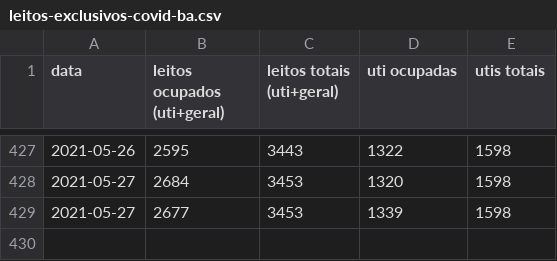
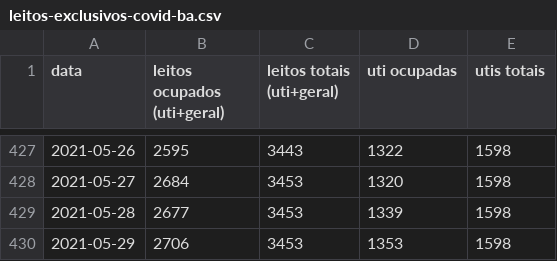
Before and after one commit to galdir/covid19python, a CSV file: leitos-exclusivos-covid-ba.csv, drawn as a sheet; only a part is shown, gaps mark what is left out.

Commit message:
dados d ehoje

```diff
--- a/leitos-exclusivos-covid-ba.csv
+++ b/leitos-exclusivos-covid-ba.csv
@@ -428,2 +428,3 @@
 2021-05-27,2684,3453,1320,1598,,
-2021-05-27,2677,3453,1339,1598,,
+2021-05-28,2677,3453,1339,1598,,
+2021-05-29,2706,3453,1353,1598,,
```
